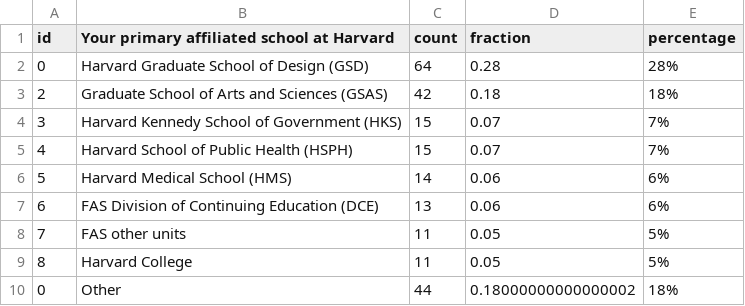
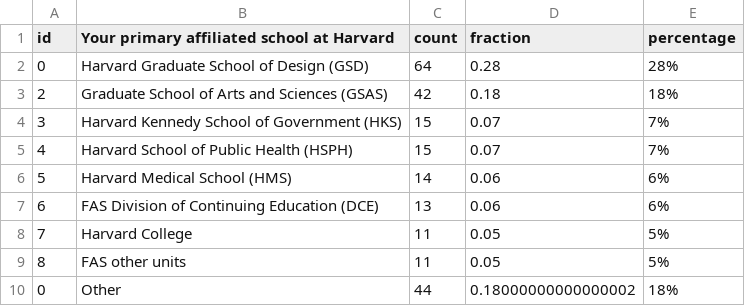
Before and after one commit to IQSS/iqss-metrics-dashboard, a TSV file: assets/data/cga_contact_last_12_months_by_school.tsv, drawn as a sheet.

```diff
--- a/assets/data/cga_contact_last_12_months_by_school.tsv
+++ b/assets/data/cga_contact_last_12_months_by_school.tsv
@@ -7,4 +7,4 @@ id	Your primary affiliated school at Harvard	count	fraction	percentage
 6	FAS Division of Continuing Education (DCE)	13	0.06	6%
-7	FAS other units	11	0.05	5%
-8	Harvard College	11	0.05	5%
+7	Harvard College	11	0.05	5%
+8	FAS other units	11	0.05	5%
 0	Other	44	0.18000000000000002	18%
```
Also changed, not shown: assets/data/cgaEventRegistration.tsv, assets/data/dataverse_installations.tsv, 4 other files.
